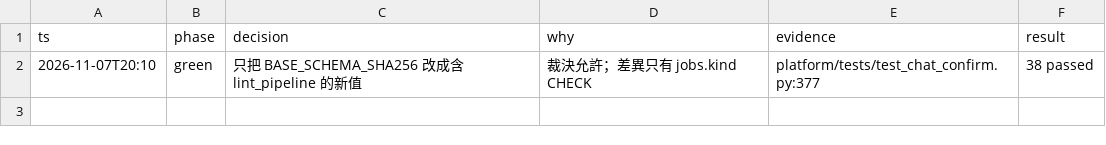
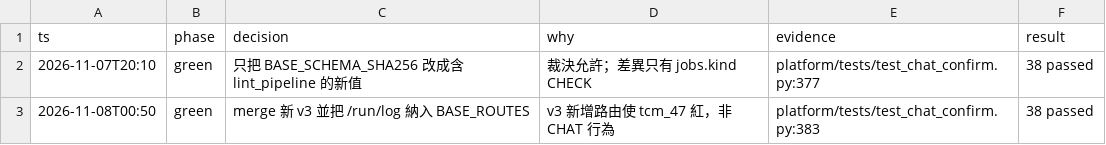
Before and after one commit to zhshie/agentic-bioflow_v2, a TSV file: specs/chat-confirm-rebase-fix/decisions.tsv, drawn as a sheet; the diff names each change by its address in the sheet, - before the commit and + after, or states it on an @@ line.

```diff
--- a/specs/chat-confirm-rebase-fix/decisions.tsv
+++ b/specs/chat-confirm-rebase-fix/decisions.tsv
+row 3: 2026-11-08T00:50 | green | merge 新 v3 並把 /run/log 納入 BASE_ROUTES | v3 新增路由使 tcm_47 紅，非 CHAT 行為 | platform/tests/test_chat_confirm.py:383 | 38 passed
```
Also changed, not shown: 2 other files.
